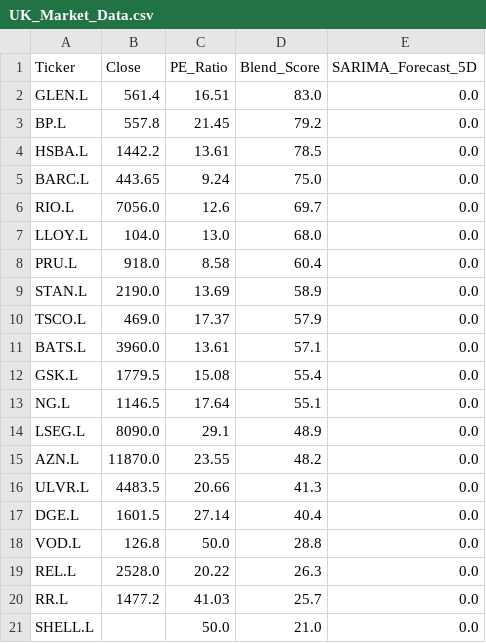
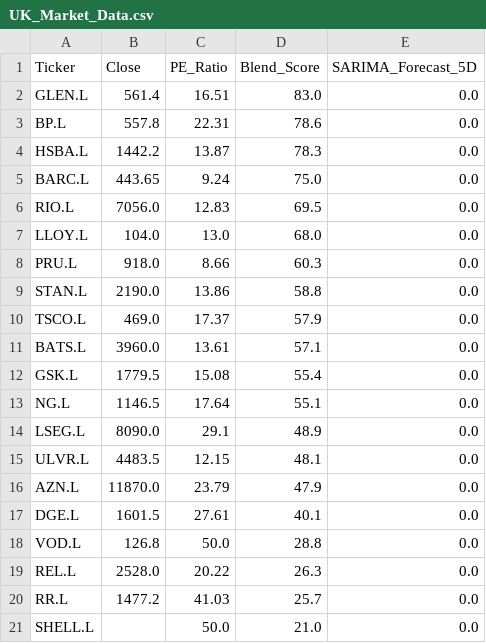
Before and after one commit to Chakarav/AI-Stock-Ranker, a CSV file: UK_Market_Data.csv, drawn as a sheet.

```diff
--- a/UK_Market_Data.csv
+++ b/UK_Market_Data.csv
@@ -2,9 +2,9 @@ Ticker,Close,PE_Ratio,Blend_Score,SARIMA_Forecast_5D
 GLEN.L,561.4,16.51,83.0,0.0
-BP.L,557.8,21.45,79.2,0.0
-HSBA.L,1442.2,13.61,78.5,0.0
+BP.L,557.8,22.31,78.6,0.0
+HSBA.L,1442.2,13.87,78.3,0.0
 BARC.L,443.65,9.24,75.0,0.0
-RIO.L,7056.0,12.6,69.7,0.0
+RIO.L,7056.0,12.83,69.5,0.0
 LLOY.L,104.0,13.0,68.0,0.0
-PRU.L,918.0,8.58,60.4,0.0
-STAN.L,2190.0,13.69,58.9,0.0
+PRU.L,918.0,8.66,60.3,0.0
+STAN.L,2190.0,13.86,58.8,0.0
 TSCO.L,469.0,17.37,57.9,0.0
@@ -14,5 +14,5 @@ NG.L,1146.5,17.64,55.1,0.0
 LSEG.L,8090.0,29.1,48.9,0.0
-AZN.L,11870.0,23.55,48.2,0.0
-ULVR.L,4483.5,20.66,41.3,0.0
-DGE.L,1601.5,27.14,40.4,0.0
+ULVR.L,4483.5,12.15,48.1,0.0
+AZN.L,11870.0,23.79,47.9,0.0
+DGE.L,1601.5,27.61,40.1,0.0
 VOD.L,126.8,50.0,28.8,0.0
```
Also changed, not shown: IN_Market_Data.csv, US_Market_Data.csv.
